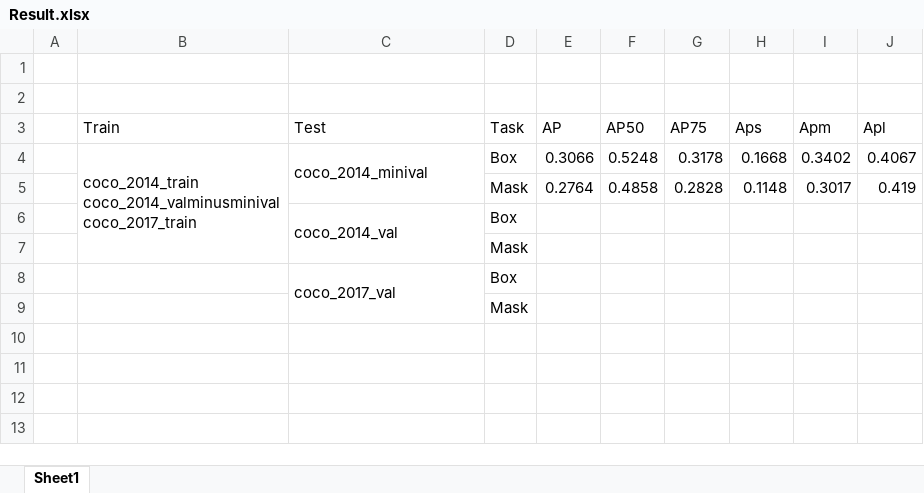
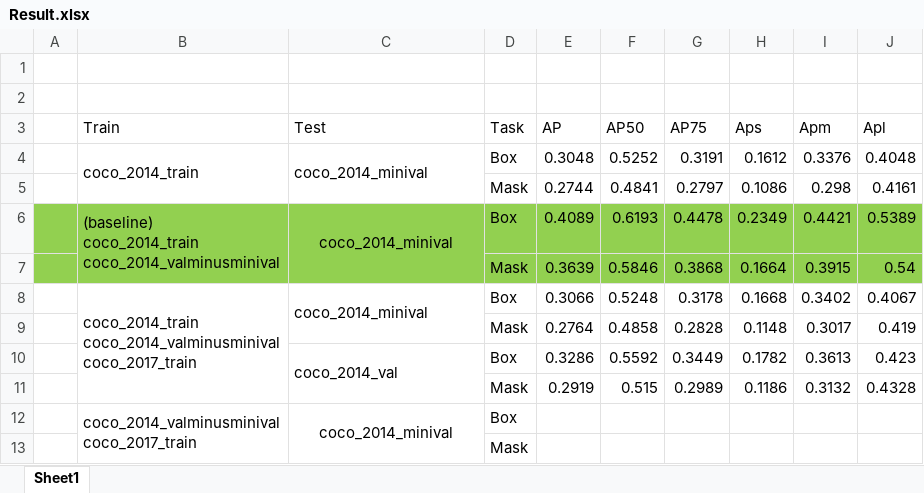
Before and after one commit to wattanapong/detectron, an Excel workbook: Result.xlsx, sheet Sheet1, drawn as a sheet; values as stored, in another font and other column widths than the file's, no borders; removed rows and columns are numbered as before the commit, all else as after; ↵ is a line break in a cell; the diff names each change by its address in the sheet, - before the commit and + after, or states it on an @@ line.

Commit message:
update Result.xlsx

```diff
--- a/Result.xlsx (sheet Sheet1)
+++ b/Result.xlsx (sheet Sheet1)
+row 4:  | coco_2014_train | coco_2014_minival | Box | 0.3048 | 0.5252 | 0.3191 | 0.1612 | 0.3376 | 0.4048
+row 5:  |  |  | Mask | 0.2744 | 0.4841 | 0.2797 | 0.1086 | 0.298 | 0.4161
+row 6:  | (baseline) ↵ coco_2014_train ↵ coco_2014_valminusminival | coco_2014_minival | Box | 0.4089 | 0.6193 | 0.4478 | 0.2349 | 0.4421 | 0.5389
+row 7:  |  |  | Mask | 0.3639 | 0.5846 | 0.3868 | 0.1664 | 0.3915 | 0.54
-B4:B7 merged
+B8:B11 merged
+row 10:  |  | coco_2014_val | Box | 0.3286 | 0.5592 | 0.3449 | 0.1782 | 0.3613 | 0.423
+row 11:  |  |  | Mask | 0.2919 | 0.515 | 0.2989 | 0.1186 | 0.3132 | 0.4328
-B12 (Train): (empty)
+B12 (Train): coco_2014_valminusminival ↵ coco_2017_train
+B12:B13 merged
-C12 (Test): coco_2014_val
+C12 (Test): coco_2014_minival
-C12 alignment: left
+C12 alignment: center
-C6:C7 merged
+C12:C13 merged
-row 7:  |  |  | Mask
-row 8:  |  | coco_2017_val | Box
```
Also changed, not shown: 11 other files.
